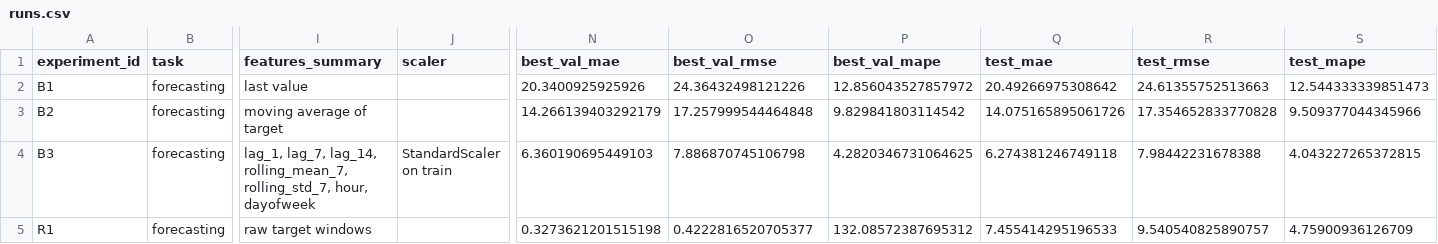
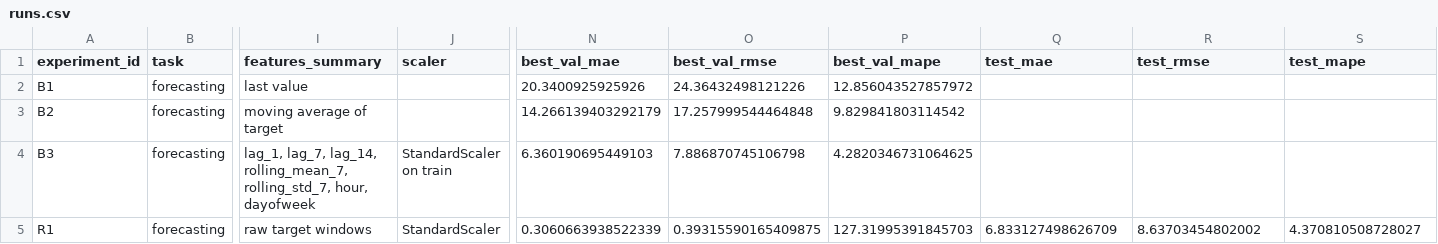
Before and after one commit to Vixus135/Inzheneriya-II, a CSV file: homeworks/HW12/artifacts/runs.csv, drawn as a sheet; only a part is shown, gaps mark what is left out; the diff names each change by its address in the sheet, - before the commit and + after, or states it on an @@ line.

```diff
--- a/homeworks/HW12/artifacts/runs.csv
+++ b/homeworks/HW12/artifacts/runs.csv
-Q2 (test_mae): 20.49266975308642
+Q2 (test_mae): (empty)
-R2 (test_rmse): 24.61355752513663
+R2 (test_rmse): (empty)
-S2 (test_mape): 12.544333339851473
+S2 (test_mape): (empty)
-Q3 (test_mae): 14.075165895061726
+Q3 (test_mae): (empty)
-R3 (test_rmse): 17.354652833770828
+R3 (test_rmse): (empty)
-S3 (test_mape): 9.509377044345966
+S3 (test_mape): (empty)
-Q4 (test_mae): 6.274381246749118
+Q4 (test_mae): (empty)
-R4 (test_rmse): 7.98442231678388
+R4 (test_rmse): (empty)
-S4 (test_mape): 4.043227265372815
+S4 (test_mape): (empty)
-J5 (scaler): (empty)
+J5 (scaler): StandardScaler
-N5 (best_val_mae): 0.3273621201515198
+N5 (best_val_mae): 0.3060663938522339
-O5 (best_val_rmse): 0.4222816520705377
+O5 (best_val_rmse): 0.39315590165409875
-P5 (best_val_mape): 132.08572387695312
+P5 (best_val_mape): 127.31995391845703
-Q5 (test_mae): 7.455414295196533
+Q5 (test_mae): 6.833127498626709
-R5 (test_rmse): 9.540540825890757
+R5 (test_rmse): 8.63703454802002
-S5 (test_mape): 4.75900936126709
+S5 (test_mape): 4.370810508728027
```
Also changed, not shown: 4 other files.
